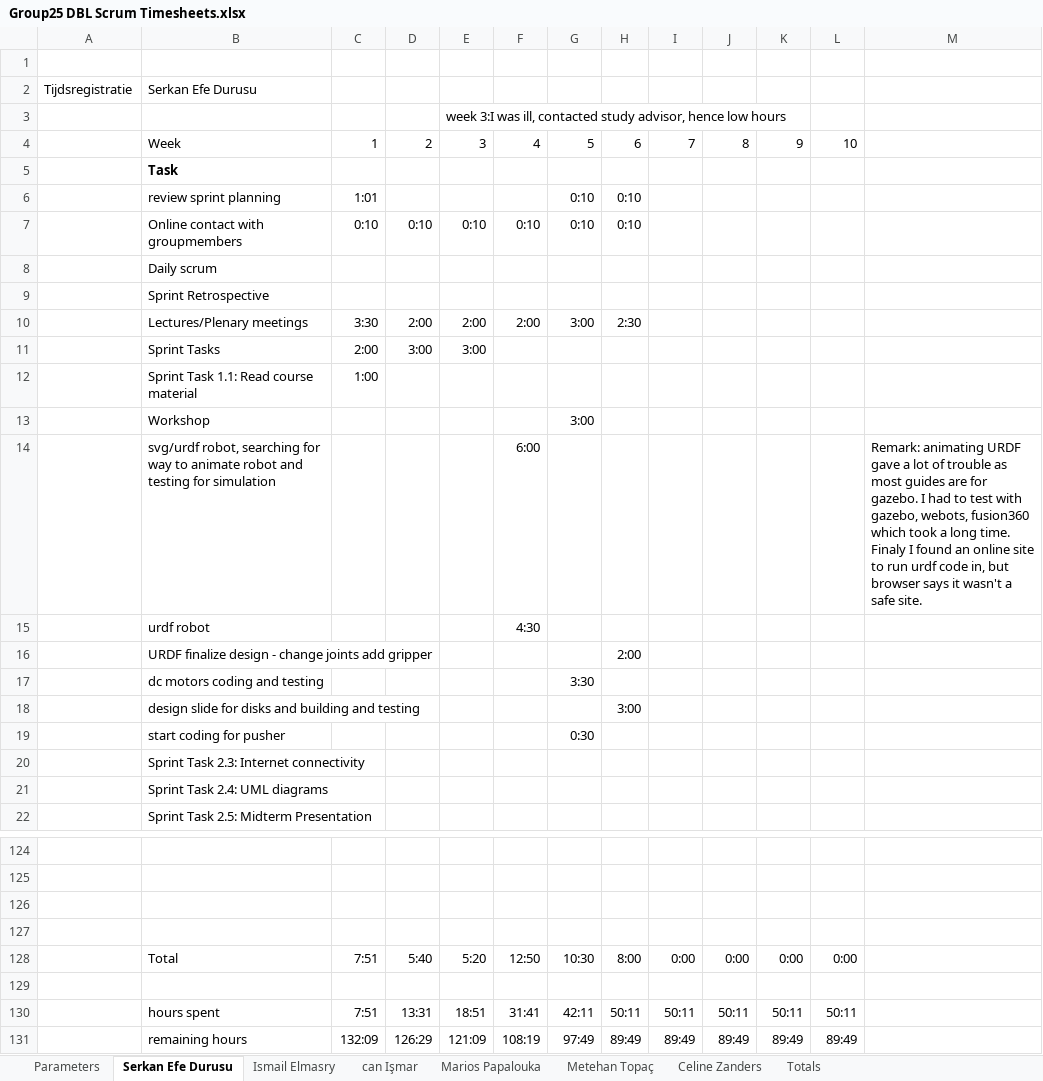
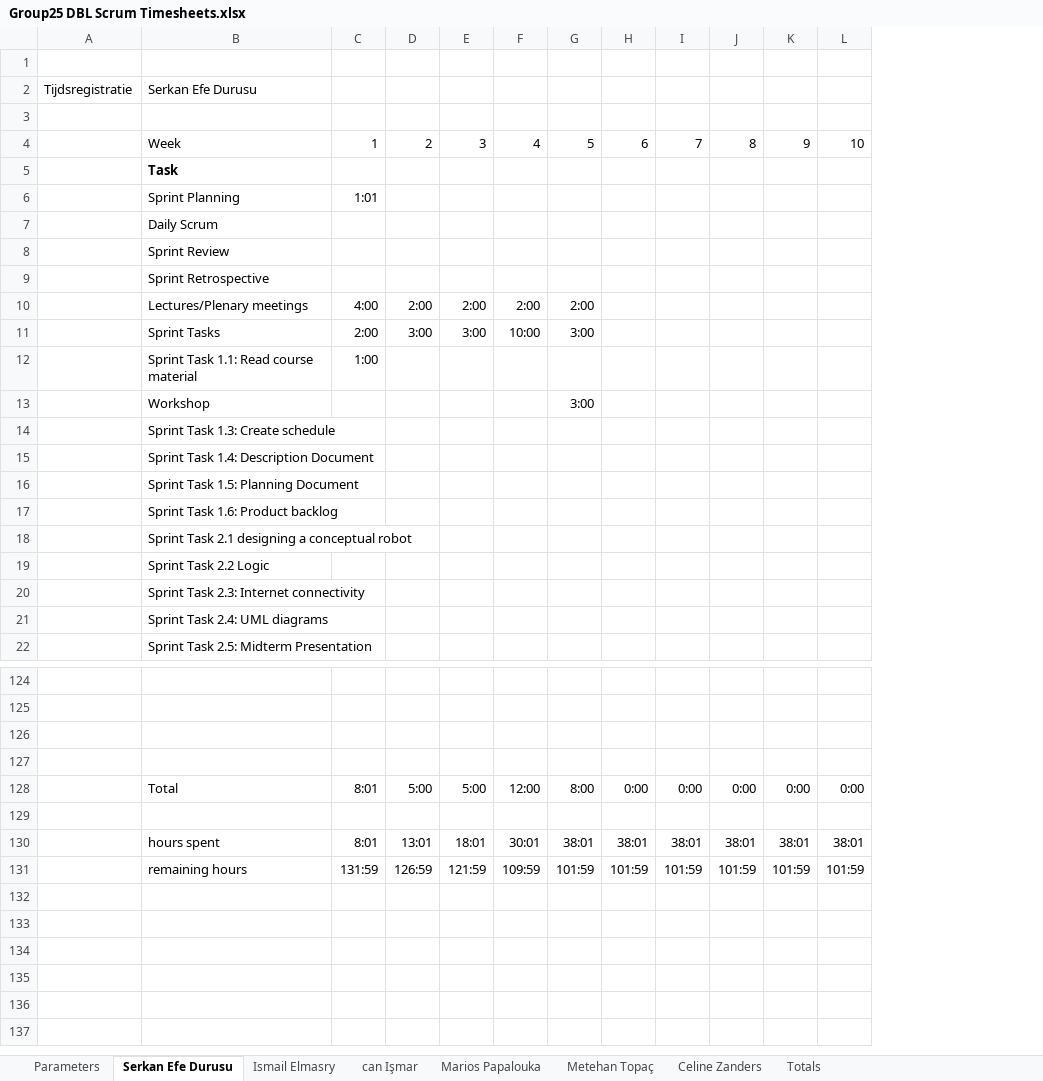
Before and after one commit to ismailelmasry/Embedded_system_group25, an Excel workbook: Sprint3/week6/Group25 DBL Scrum Timesheets.xlsx, sheet Serkan Efe Durusu, drawn as a sheet; only a part is shown, gaps mark what is left out; values as stored, in another font and other column widths than the file's, no borders; conditional formats not drawn; removed rows and columns are numbered as before the commit, all else as after; the diff covers the shown part only; the diff names each change by its address in the sheet, - before the commit and + after, or states it on an @@ line.

```diff
--- a/Sprint3/week6/Group25 DBL Scrum Timesheets.xlsx (sheet Serkan Efe Durusu)
+++ b/Sprint3/week6/Group25 DBL Scrum Timesheets.xlsx (sheet Serkan Efe Durusu)
-column H, row 4: 6; row 10: 2:30; row 16: 2:00; row 18: 3:00; row 128: 8:00
+column H, row 4: 6; row 128: 0:00
-column M, empty
-E3: week 3:I was ill, contacted study advisor, hence low hours
+E3: (empty)
-row 6:  | review sprint planning | 1:01 |  |  |  | 0:10 | 0:10
-row 7:  | Online contact with groupmembers | 0:10 | 0:10 | 0:10 | 0:10 | 0:10 | 0:10
+row 6:  | Sprint Planning | 1:01
-B7: Daily scrum
+B7: Daily Scrum
+row 8:  | Sprint Review
-C10: 3:30
+C10: 4:00
-G10: 3:00
+G10: 2:00
-F11: (empty)
+F11: 10:00
-G11: (empty)
+G11: 3:00
-row 14:  | svg/urdf robot, searching for way to animate robot and testing for simulation |  |  |  | 6:00 |  |  |  |  |  |  | Remark: animating URDF gave a lot of trouble as most guides are for gazebo. I had to test with gazebo, webots, fusion360 which took a long time. Finaly I found an online site to run urdf code in, but browser says it wasn't a safe site.
-row 15:  | urdf robot |  |  |  | 4:30
-B14: URDF finalize design - change joints add gripper
+B14: Sprint Task 1.3: Create schedule
-row 17:  | dc motors coding and testing |  |  |  |  | 3:30
-B15: design slide for disks and building and testing
+B15: Sprint Task 1.4: Description Document
-row 19:  | start coding for pusher |  |  |  |  | 0:30
+row 16:  | Sprint Task 1.5: Planning Document
+row 17:  | Sprint Task 1.6: Product backlog
+row 18:  | Sprint Task 2.1 designing a conceptual robot
+row 19:  | Sprint Task 2.2 Logic
-C128: 7:51
+C128: 8:01
-D128: 5:40
+D128: 5:00
-E128: 5:20
+E128: 5:00
-F128: 12:50
+F128: 12:00
-G128: 10:30
+G128: 8:00
-row 130:  | hours spent | 7:51 | 13:31 | 18:51 | 31:41 | 42:11 | 50:11 | 50:11 | 50:11 | 50:11 | 50:11
-row 131:  | remaining hours | 132:09 | 126:29 | 121:09 | 108:19 | 97:49 | 89:49 | 89:49 | 89:49 | 89:49 | 89:49
+row 130:  | hours spent | 8:01 | 13:01 | 18:01 | 30:01 | 38:01 | 38:01 | 38:01 | 38:01 | 38:01 | 38:01
+row 131:  | remaining hours | 131:59 | 126:59 | 121:59 | 109:59 | 101:59 | 101:59 | 101:59 | 101:59 | 101:59 | 101:59
```
Also changed, not shown: 1 added row, 1 removed row and 1 edited cell elsewhere in this sheet, sheet Totals, sheet Metehan Topaç, sheet Ismail Elmasry, sheet can Işmar, sheet Parameters, sheet Marios Papalouka, 1 more sheet, charts or pictures.
